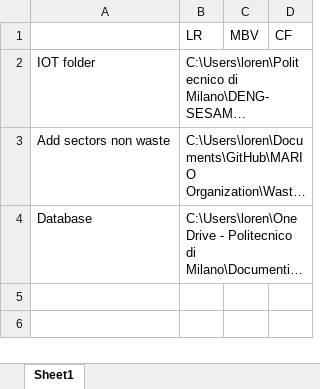
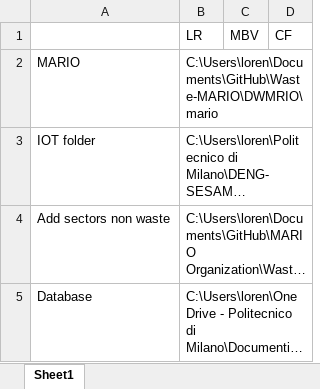
Before and after one commit to Waste-MARIO/DWMRIO, an Excel workbook: waste-mario/Paths.xlsx, sheet Sheet1, drawn as a sheet; long unchanged cells end in …; values as stored, in another font and other column widths than the file's, no borders; the diff names each change by its address in the sheet, - before the commit and + after, or states it on an @@ line.

Commit message:
adjusting import mario to import mario from github repo

```diff
--- a/waste-mario/Paths.xlsx (sheet Sheet1)
+++ b/waste-mario/Paths.xlsx (sheet Sheet1)
+row 2: MARIO | C:\Users\loren\Documents\GitHub\Waste-MARIO\DWMRIO\mario
```
Also changed, not shown: 1 other file.
